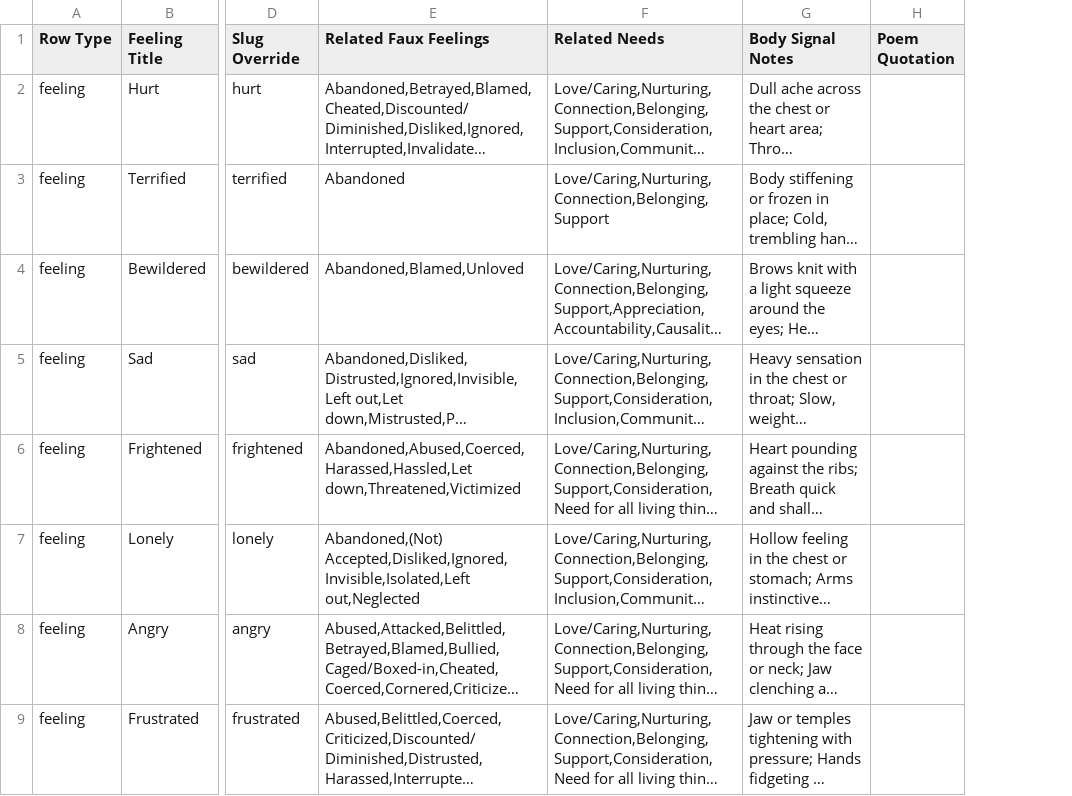
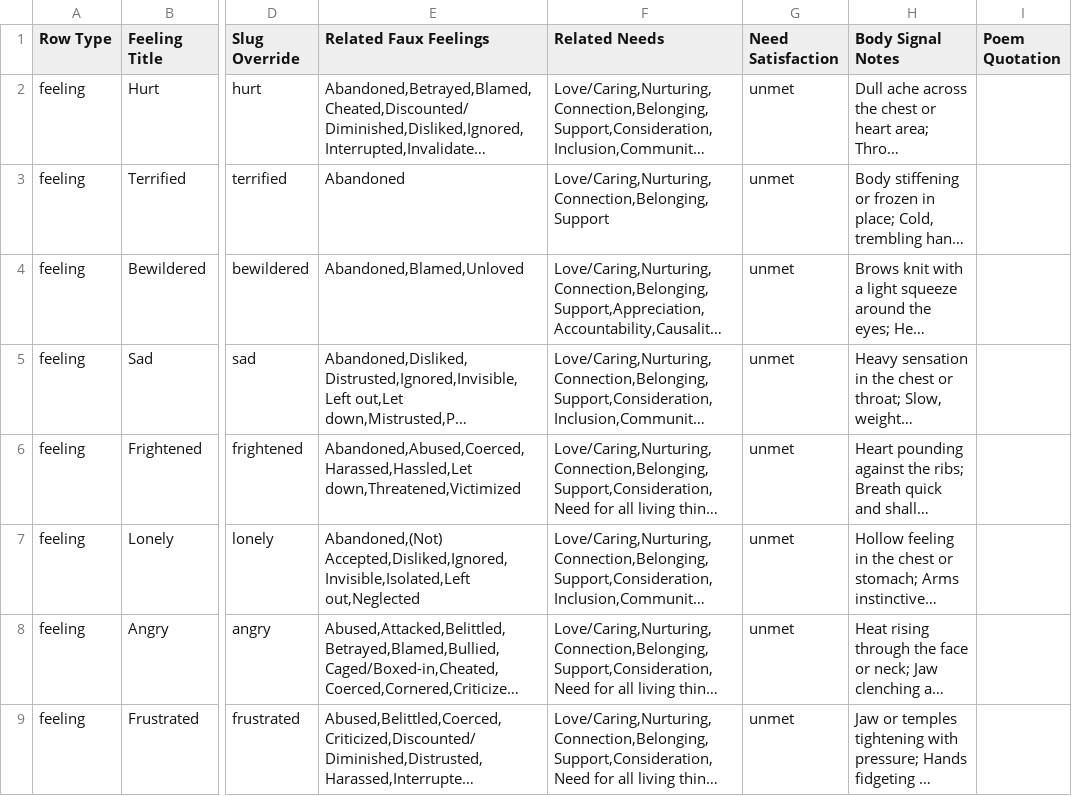
Before and after one commit to natanai/nvc-app, a CSV file: data/Feelings.csv, drawn as a sheet; only a part is shown, gaps mark what is left out; long unchanged cells end in …; the diff names each change by its address in the sheet, - before the commit and + after, or states it on an @@ line.

Commit message:
Refine observation feelings toggle and load states

```diff
--- a/data/Feelings.csv
+++ b/data/Feelings.csv
+column G (Need Satisfaction), rows 2-9: all unmet
```
Also changed, not shown: 24 other files.
